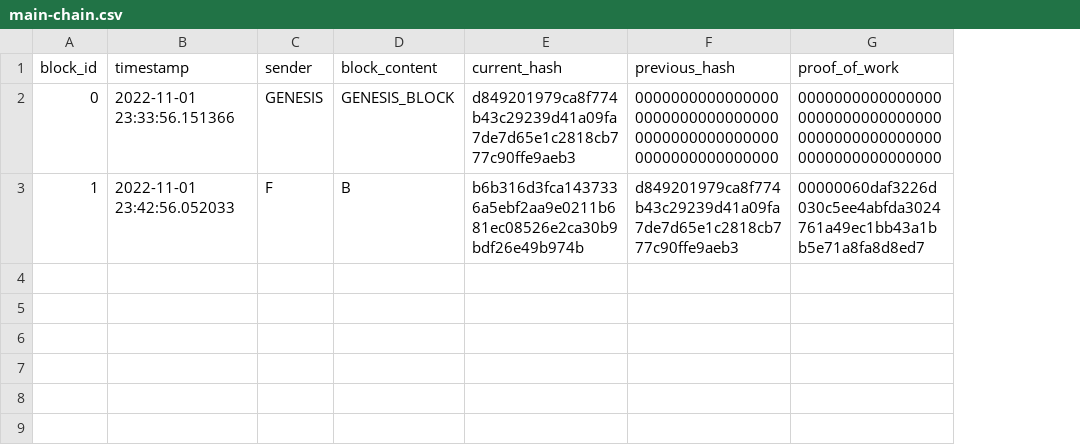
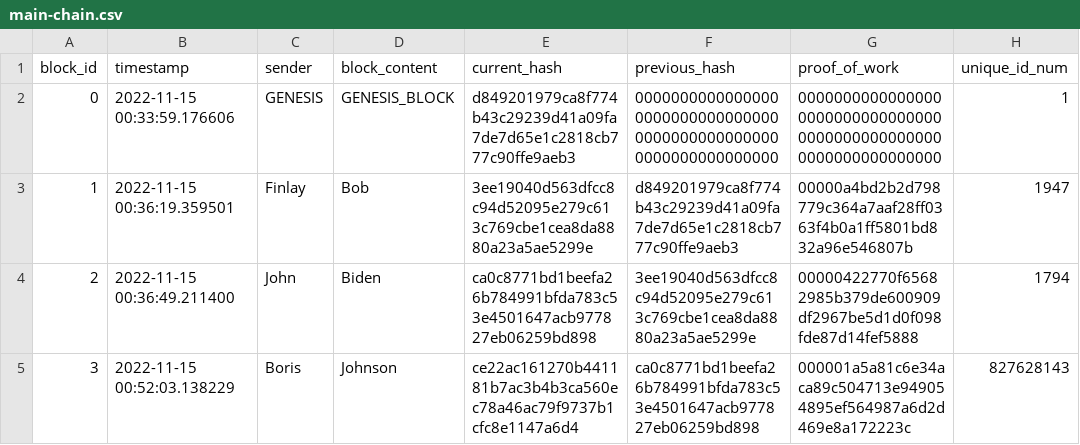
Before and after one commit to rootfinlay/Devote, a CSV file: main-chain.csv, drawn as a sheet; the diff names each change by its address in the sheet, - before the commit and + after, or states it on an @@ line.

Commit message:
Change block composition
Added unique identifier to block, including in both clients

```diff
--- a/main-chain.csv
+++ b/main-chain.csv
+column H (unique_id_num), rows 2-3: 1 | 1947
-B2 (timestamp): 2022-11-01 23:33:56.151366
+B2 (timestamp): 2022-11-15 00:33:59.176606
-B3 (timestamp): 2022-11-01 23:42:56.052033
+B3 (timestamp): 2022-11-15 00:36:19.359501
-C3 (sender): F
+C3 (sender): Finlay
-D3 (block_content): B
+D3 (block_content): Bob
-E3 (current_hash): b6b316d3fca1437336a5ebf2aa9e0211b681ec08526e2ca30b9bdf26e49b974b
+E3 (current_hash): 3ee19040d563dfcc8c94d52095e279c613c769cbe1cea8da8880a23a5ae5299e
-G3 (proof_of_work): 00000060daf3226d030c5ee4abfda3024761a49ec1bb43a1bb5e71a8fa8d8ed7
+G3 (proof_of_work): 00000a4bd2b2d798779c364a7aaf28ff0363f4b0a1ff5801bd832a96e546807b
+row 4: 2 | 2022-11-15 00:36:49.211400 | John | Biden | ca0c8771bd1beefa26b784991bfda783c53e4501647acb977827eb06259bd898 | 3ee19040d563dfcc8c94d52095e279c613c769cbe1cea8da8880a23a5ae5299e | 00000422770f65682985b379de600909df2967be5d1d0f098fde87d14fef5888 | 1794
+row 5: 3 | 2022-11-15 00:52:03.138229 | Boris | Johnson | ce22ac161270b441181b7ac3b4b3ca560ec78a46ac79f9737b1cfc8e1147a6d4 | ca0c8771bd1beefa26b784991bfda783c53e4501647acb977827eb06259bd898 | 000001a5a81c6e34aca89c504713e949054895ef564987a6d2d469e8a172223c | 827628143
```
Also changed, not shown: 3 other files.
